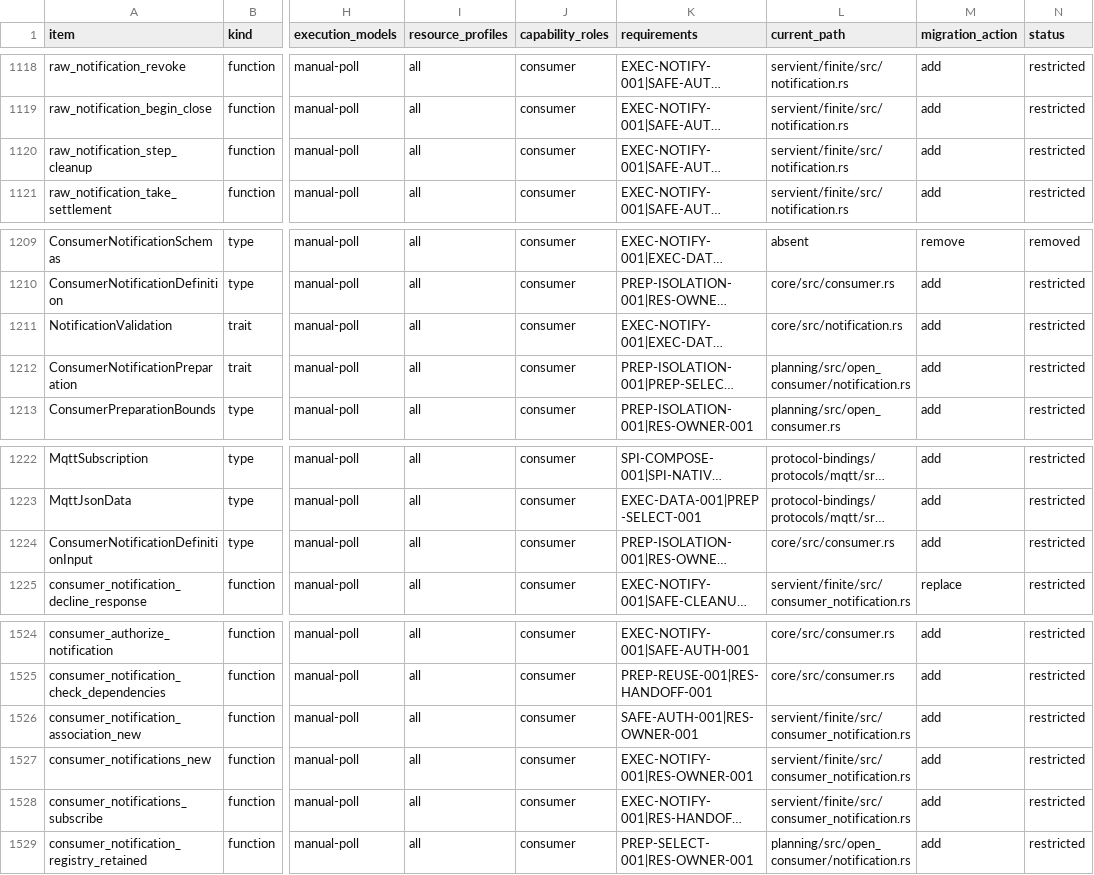
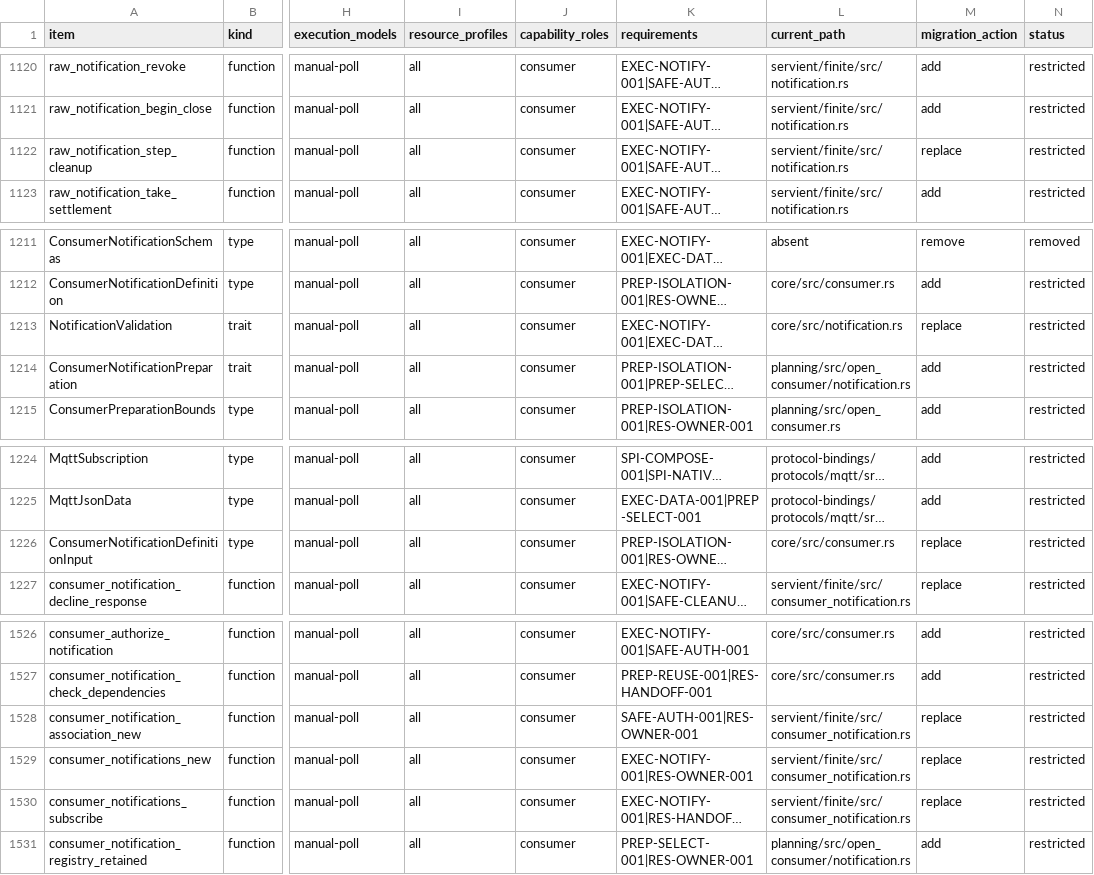
Before and after one commit to yushun1990/clinkz-wot, a CSV file: docs/api-ownership.csv, drawn as a sheet; only a part is shown, gaps mark what is left out; long unchanged cells end in …; addresses are those after the commit; the diff covers the shown part only; the diff names each change by its address in the sheet, - before the commit and + after, or states it on an @@ line.

```diff
--- a/docs/api-ownership.csv
+++ b/docs/api-ownership.csv
-M1122 (migration_action): add
+M1122 (migration_action): replace
-M1213 (migration_action): add
+M1213 (migration_action): replace
-M1226 (migration_action): add
+M1226 (migration_action): replace
-M1528:M1530 (migration_action): add
+M1528:M1530 (migration_action): replace
```
Also changed, not shown: 2 added rows and 13 edited cells elsewhere in this file, docs/resource-limits.csv, 35 other files.
